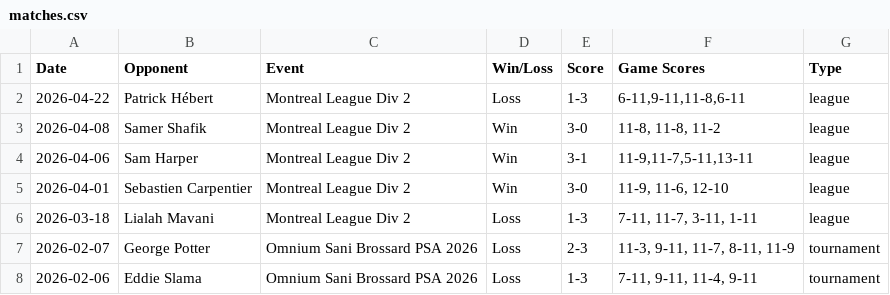
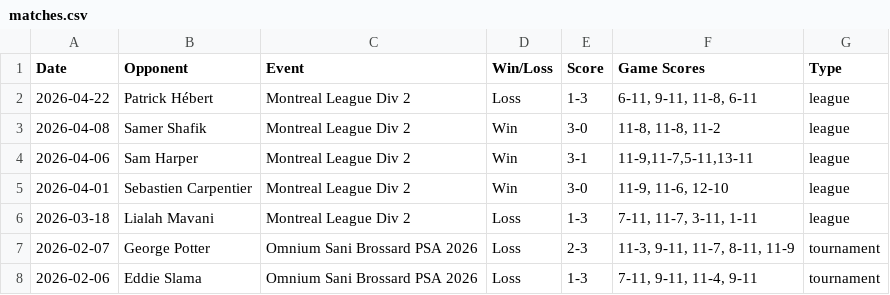
Before and after one commit to xmacvicar/davids-squash-dashboard, a CSV file: matches.csv, drawn as a sheet; only a part is shown.

Commit message:
fixed patric hebert spacing

```diff
--- a/matches.csv
+++ b/matches.csv
@@ -1,3 +1,3 @@
 Date,Opponent,Event,Win/Loss,Score,Game Scores,Type
-2026-04-22,Patrick Hébert,Montreal League Div 2,Loss,1-3,"6-11,9-11,11-8,6-11",league
+2026-04-22,Patrick Hébert,Montreal League Div 2,Loss,1-3,"6-11, 9-11, 11-8, 6-11",league
 2026-04-08,Samer Shafik,Montreal League Div 2,Win,3-0,"11-8, 11-8, 11-2",league
```
